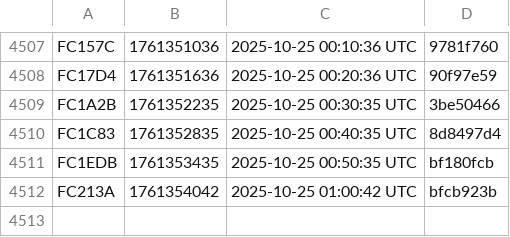
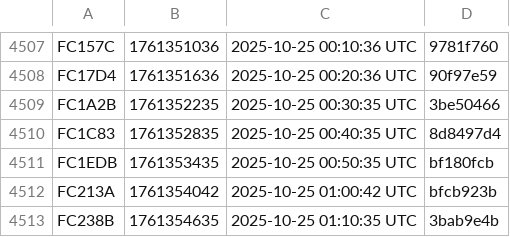
Before and after one commit to noob2git/weather, a CSV file: docs/assets/builds.csv, drawn as a sheet; only a part is shown, gaps mark what is left out; the diff names each change by its address in the sheet, - before the commit and + after, or states it on an @@ line.

```diff
--- a/docs/assets/builds.csv
+++ b/docs/assets/builds.csv
+row 4513: FC238B | 1761354635 | 2025-10-25 01:10:35 UTC | 3bab9e4b
```
Also changed, not shown: data/weather_history.csv, 2 other files.
